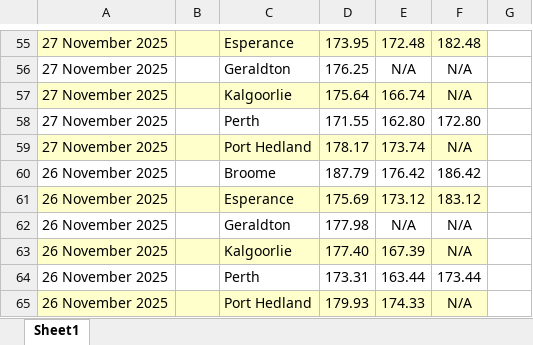
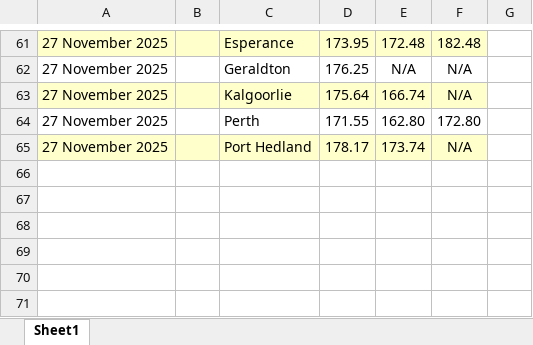
Before and after one commit to nwbort/tgp-bp, an Excel workbook: bp.com-content-dam-bp-country-sites-en_au-australia-home-products-services-pricing-tgp-excel.xlsx, sheet Sheet1, drawn as a sheet; only a part is shown, gaps mark what is left out; values as stored, in another font and other column widths than the file's, no borders; removed rows and columns are numbered as before the commit, all else as after; the diff covers the shown part only; the diff names each change by its address in the sheet, - before the commit and + after, or states it on an @@ line.

```diff
--- a/bp.com-content-dam-bp-country-sites-en_au-australia-home-products-services-pricing-tgp-excel.xlsx (sheet Sheet1)
+++ b/bp.com-content-dam-bp-country-sites-en_au-australia-home-products-services-pricing-tgp-excel.xlsx (sheet Sheet1)
-row 60: 26 November 2025 |  | Broome | 187.79 | 176.42 | 186.42
-row 61: 26 November 2025 |  | Esperance | 175.69 | 173.12 | 183.12
-row 62: 26 November 2025 |  | Geraldton | 177.98 | N/A | N/A
-row 63: 26 November 2025 |  | Kalgoorlie | 177.40 | 167.39 | N/A
-row 64: 26 November 2025 |  | Perth | 173.31 | 163.44 | 173.44
-row 65: 26 November 2025 |  | Port Hedland | 179.93 | 174.33 | N/A
```
Also changed, not shown: 20 added rows, 14 removed rows and cell formats elsewhere in this sheet, 3 other files.
